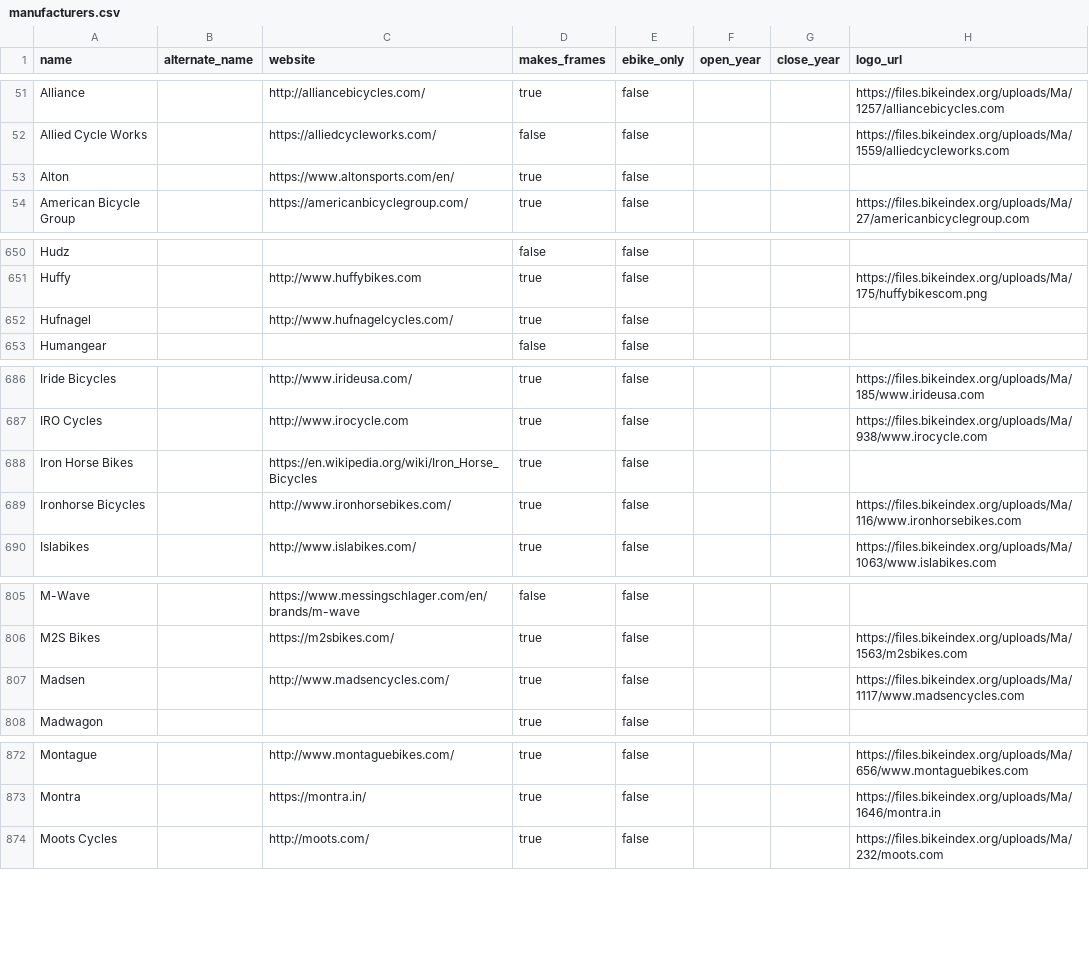
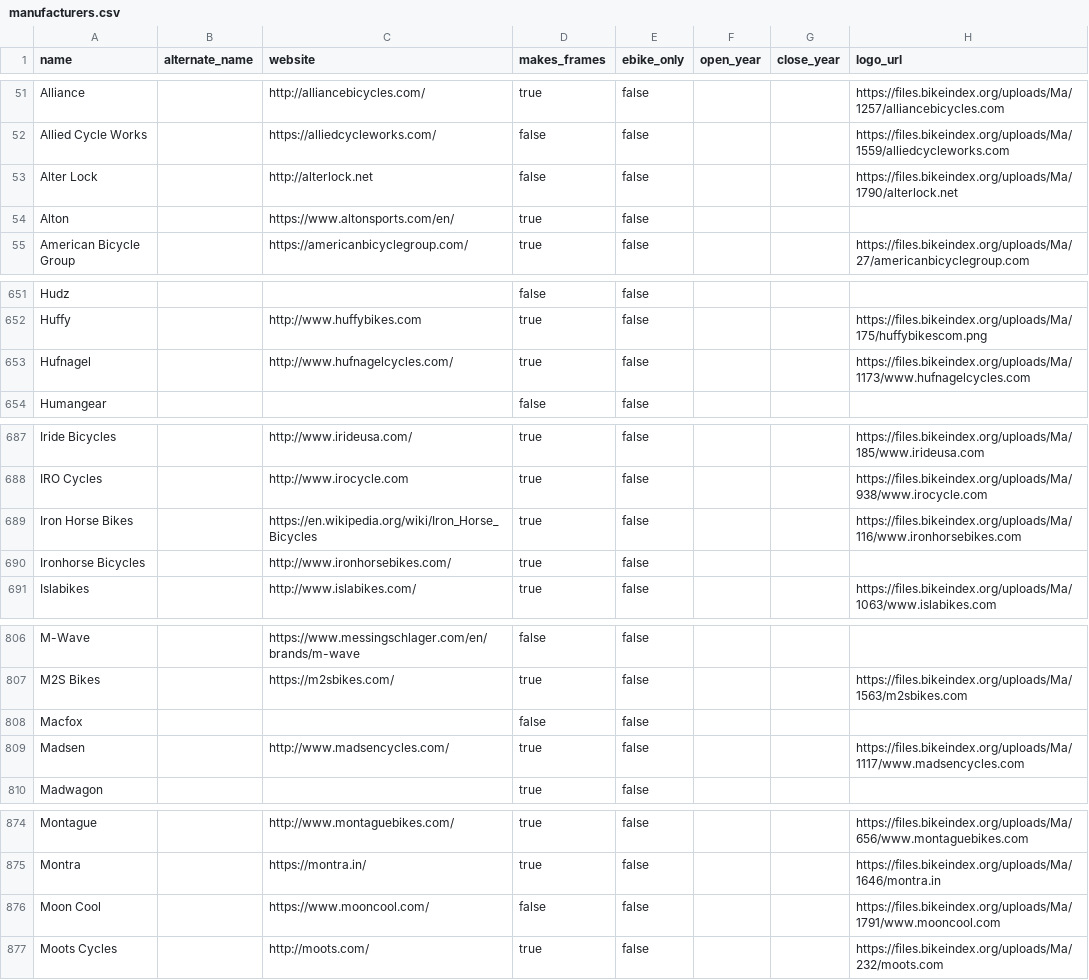
Before and after one commit to bikeindex/resources, a CSV file: manufacturers.csv, drawn as a sheet; only a part is shown, gaps mark what is left out; the diff covers the shown part only.

Commit message:
update manufacturers from bikeindex.org

```diff
--- a/manufacturers.csv
+++ b/manufacturers.csv
@@ -52,2 +52,3 @@ Alliance,,http://alliancebicycles.com/,true,false,,,https://files.bikeindex.org/
 Allied Cycle Works,,https://alliedcycleworks.com/,false,false,,,https://files.bikeindex.org/uploads/Ma/1559/alliedcycleworks.com
+Alter Lock,,http://alterlock.net,false,false,,,https://files.bikeindex.org/uploads/Ma/1790/alterlock.net
 Alton,,https://www.altonsports.com/en/,true,false,,,
@@ -651,3 +652,3 @@ Hudz,,,false,false,,,
 Huffy,,http://www.huffybikes.com,true,false,,,https://files.bikeindex.org/uploads/Ma/175/huffybikescom.png
-Hufnagel,,http://www.hufnagelcycles.com/,true,false,,,
+Hufnagel,,http://www.hufnagelcycles.com/,true,false,,,https://files.bikeindex.org/uploads/Ma/1173/www.hufnagelcycles.com
 Humangear,,,false,false,,,
@@ -687,4 +688,4 @@ Iride Bicycles,,http://www.irideusa.com/,true,false,,,https://files.bikeindex.or
 IRO Cycles,,http://www.irocycle.com,true,false,,,https://files.bikeindex.org/uploads/Ma/938/www.irocycle.com
-Iron Horse Bikes,,https://en.wikipedia.org/wiki/Iron_Horse_Bicycles,true,false,,,
-Ironhorse Bicycles,,http://www.ironhorsebikes.com/,true,false,,,https://files.bikeindex.org/uploads/Ma/116/www.ironhorsebikes.com
+Iron Horse Bikes,,https://en.wikipedia.org/wiki/Iron_Horse_Bicycles,true,false,,,https://files.bikeindex.org/uploads/Ma/116/www.ironhorsebikes.com
+Ironhorse Bicycles,,http://www.ironhorsebikes.com/,true,false,,,
 Islabikes,,http://www.islabikes.com/,true,false,,,https://files.bikeindex.org/uploads/Ma/1063/www.islabikes.com
@@ -806,2 +807,3 @@ M-Wave,,https://www.messingschlager.com/en/brands/m-wave,false,false,,,
 M2S Bikes,,https://m2sbikes.com/,true,false,,,https://files.bikeindex.org/uploads/Ma/1563/m2sbikes.com
+Macfox,,,false,false,,,
 Madsen,,http://www.madsencycles.com/,true,false,,,https://files.bikeindex.org/uploads/Ma/1117/www.madsencycles.com
@@ -873,2 +875,3 @@ Montague,,http://www.montaguebikes.com/,true,false,,,https://files.bikeindex.org
 Montra,,https://montra.in/,true,false,,,https://files.bikeindex.org/uploads/Ma/1646/montra.in
+Moon Cool,,https://www.mooncool.com/,false,false,,,https://files.bikeindex.org/uploads/Ma/1791/www.mooncool.com
 Moots Cycles,,http://moots.com/,true,false,,,https://files.bikeindex.org/uploads/Ma/232/moots.com
```
Also changed, not shown: 5 edited cells elsewhere in this file.
